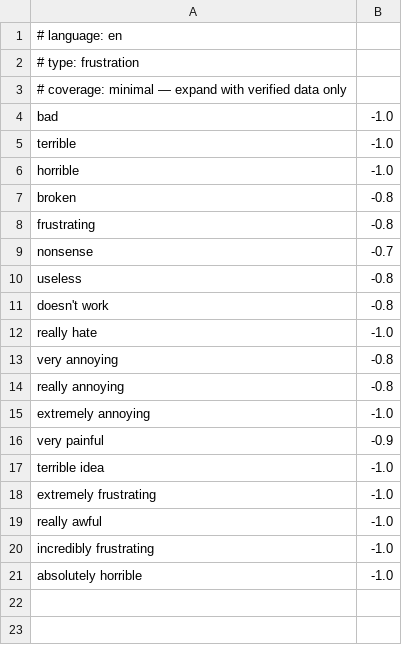
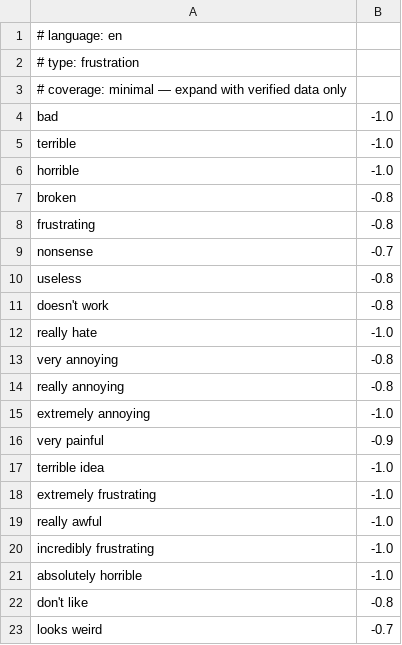
Before and after one commit to frr149/SentimentKit, a TSV file: Sources/SentimentKit/Resources/dictionaries/en-frustration.tsv, drawn as a sheet; the diff names each change by its address in the sheet, - before the commit and + after, or states it on an @@ line.

```diff
--- a/Sources/SentimentKit/Resources/dictionaries/en-frustration.tsv
+++ b/Sources/SentimentKit/Resources/dictionaries/en-frustration.tsv
+row 22: don't like | -0.8
+row 23: looks weird | -0.7
```
Also changed, not shown: Sources/SentimentKit/Resources/dictionaries/en-positive.tsv, 2 other files.
